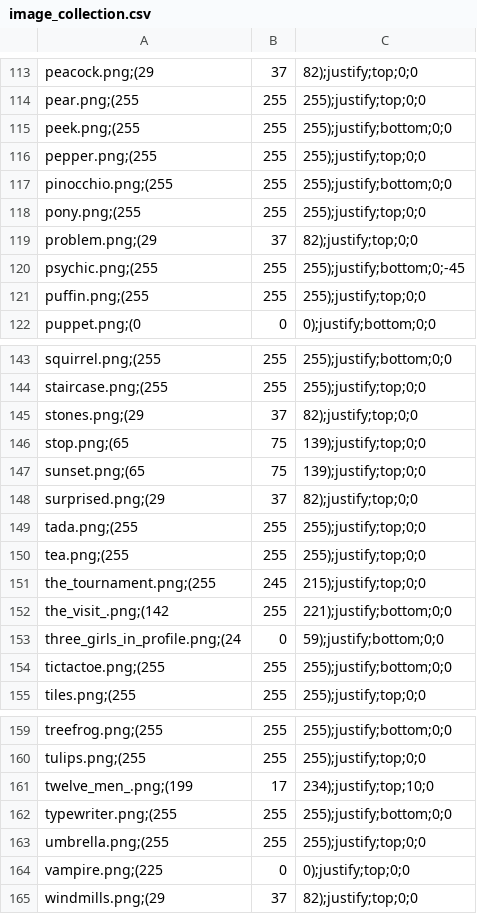
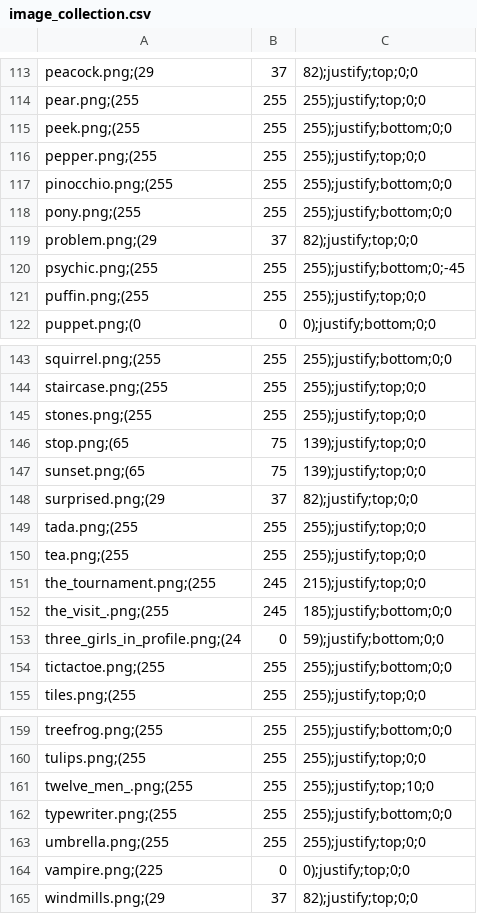
Before and after one commit to Meilindis/Quotatas, a CSV file: Quotatas/resources/image_collection.csv, drawn as a sheet; only a part is shown, gaps mark what is left out.

```diff
--- a/Quotatas/resources/image_collection.csv
+++ b/Quotatas/resources/image_collection.csv
@@ -117,3 +117,3 @@ pepper.png;(255, 255, 255);justify;top;0;0
 pinocchio.png;(255, 255, 255);justify;bottom;0;0
-pony.png;(255, 255, 255);justify;top;0;0
+pony.png;(255, 255, 255);justify;bottom;0;0
 problem.png;(29, 37, 82);justify;top;0;0
@@ -144,3 +144,3 @@ squirrel.png;(255, 255, 255);justify;bottom;0;0
 staircase.png;(255, 255, 255);justify;top;0;0
-stones.png;(29, 37, 82);justify;top;0;0
+stones.png;(255, 255, 255);justify;top;0;0
 stop.png;(65, 75, 139);justify;top;0;0
@@ -151,3 +151,3 @@ tea.png;(255, 255, 255);justify;top;0;0
 the_tournament.png;(255, 245, 215);justify;top;0;0
-the_visit_.png;(142, 255, 221);justify;bottom;0;0
+the_visit_.png;(255, 245, 185);justify;bottom;0;0
 three_girls_in_profile.png;(24, 0, 59);justify;bottom;0;0
@@ -160,3 +160,3 @@ treefrog.png;(255, 255, 255);justify;bottom;0;0
 tulips.png;(255, 255, 255);justify;top;0;0
-twelve_men_.png;(199, 17, 234);justify;top;10;0
+twelve_men_.png;(255, 255, 255);justify;top;10;0
 typewriter.png;(255, 255, 255);justify;bottom;0;0
```
Also changed, not shown: 3 other files.
